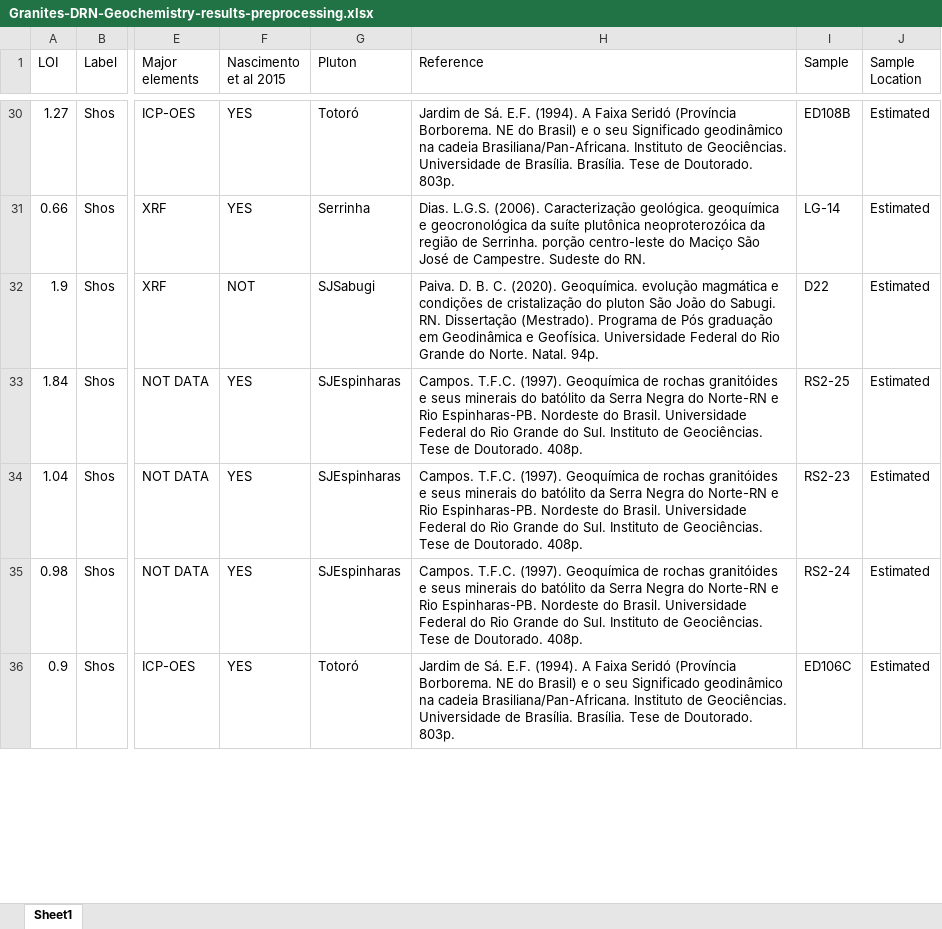
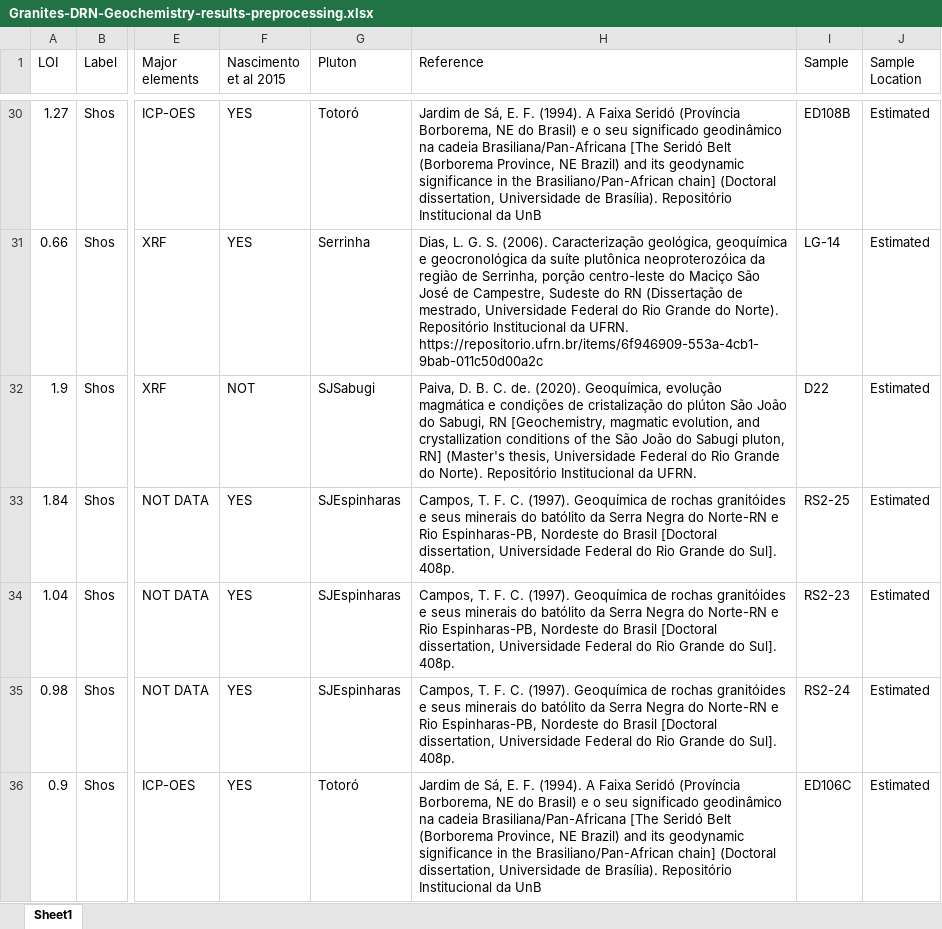
Before and after one commit to gebotellod/classification-igneous-suites, an Excel workbook: ESM_3/Model/Granites-DRN-Geochemistry-results-preprocessing.xlsx, sheet Sheet1, drawn as a sheet; only a part is shown, gaps mark what is left out; values as stored, in another font and other column widths than the file's, no borders; the diff covers the shown part only; the diff names each change by its address in the sheet, - before the commit and + after, or states it on an @@ line.

```diff
--- a/ESM_3/Model/Granites-DRN-Geochemistry-results-preprocessing.xlsx (sheet Sheet1)
+++ b/ESM_3/Model/Granites-DRN-Geochemistry-results-preprocessing.xlsx (sheet Sheet1)
-H30 (Reference): Jardim de Sá. E.F. (1994). A Faixa Seridó (Província Borborema. NE do Brasil) e o seu Significado geodinâmico na cadeia Brasiliana/Pan-Africana. Instituto de Geociências. Universidade de Brasília. Brasília. Tese de Doutorado. 803p.
+H30 (Reference): Jardim de Sá, E. F. (1994). A Faixa Seridó (Província Borborema, NE do Brasil) e o seu significado geodinâmico na cadeia Brasiliana/Pan-Africana [The Seridó Belt (Borborema Province, NE Brazil) and its geodynamic significance in the Brasiliano/Pan-African chain] (Doctoral dissertation, Universidade de Brasília). Repositório Institucional da UnB
-H31 (Reference): Dias. L.G.S. (2006). Caracterização geológica. geoquímica e geocronológica da suíte plutônica neoproterozóica da região de Serrinha. porção centro-leste do Maciço São José de Campestre. Sudeste do RN.
+H31 (Reference): Dias, L. G. S. (2006). Caracterização geológica, geoquímica e geocronológica da suíte plutônica neoproterozóica da região de Serrinha, porção centro-leste do Maciço São José de Campestre, Sudeste do RN (Dissertação de mestrado, Universidade Federal do Rio Grande do Norte). Repositório Institucional da UFRN. https://repositorio.ufrn.br/items/6f946909-553a-4cb1-9bab-011c50d00a2c
-H32 (Reference): Paiva. D. B. C. (2020). Geoquímica. evolução magmática e condições de cristalização do pluton São João do Sabugi. RN. Dissertação (Mestrado). Programa de Pós graduação em Geodinâmica e Geofísica. Universidade Federal do Rio Grande do Norte. Natal. 94p.
+H32 (Reference): Paiva, D. B. C. de. (2020). Geoquímica, evolução magmática e condições de cristalização do plúton São João do Sabugi, RN [Geochemistry, magmatic evolution, and crystallization conditions of the São João do Sabugi pluton, RN] (Master's thesis, Universidade Federal do Rio Grande do Norte). Repositório Institucional da UFRN.
-H33:H35 (Reference): Campos. T.F.C. (1997). Geoquímica de rochas granitóides e seus minerais do batólito da Serra Negra do Norte-RN e Rio Espinharas-PB. Nordeste do Brasil. Universidade Federal do Rio Grande do Sul. Instituto de Geociências. Tese de Doutorado. 408p.
+H33:H35 (Reference): Campos, T. F. C. (1997). Geoquímica de rochas granitóides e seus minerais do batólito da Serra Negra do Norte-RN e Rio Espinharas-PB, Nordeste do Brasil [Doctoral dissertation, Universidade Federal do Rio Grande do Sul]. 408p.
-H36 (Reference): Jardim de Sá. E.F. (1994). A Faixa Seridó (Província Borborema. NE do Brasil) e o seu Significado geodinâmico na cadeia Brasiliana/Pan-Africana. Instituto de Geociências. Universidade de Brasília. Brasília. Tese de Doutorado. 803p.
+H36 (Reference): Jardim de Sá, E. F. (1994). A Faixa Seridó (Província Borborema, NE do Brasil) e o seu significado geodinâmico na cadeia Brasiliana/Pan-Africana [The Seridó Belt (Borborema Province, NE Brazil) and its geodynamic significance in the Brasiliano/Pan-African chain] (Doctoral dissertation, Universidade de Brasília). Repositório Institucional da UnB
```
Also changed, not shown: 725 edited cells elsewhere in this sheet, ESM 2/Dataset/Granites-DRN-Geochemistry.xlsx.
